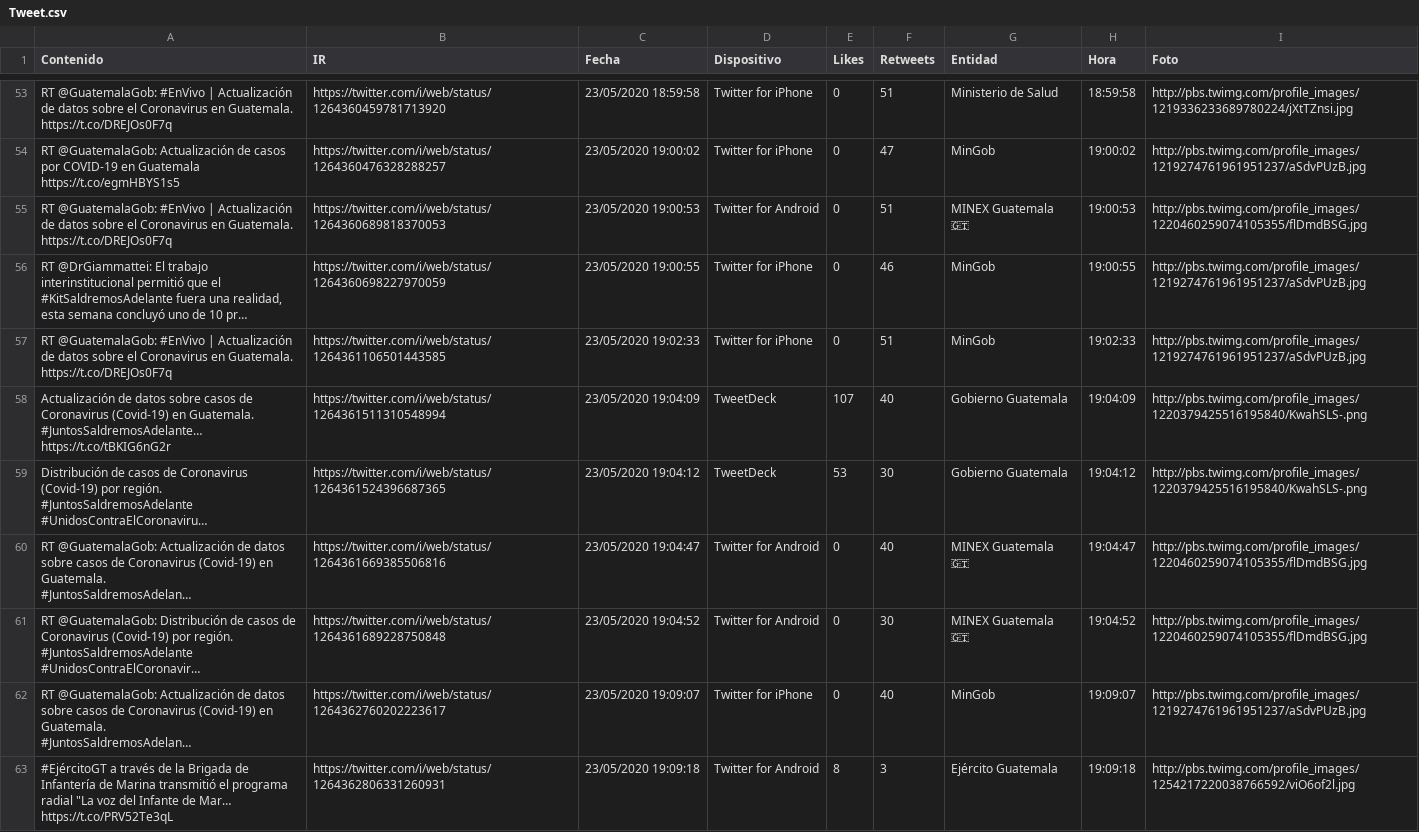
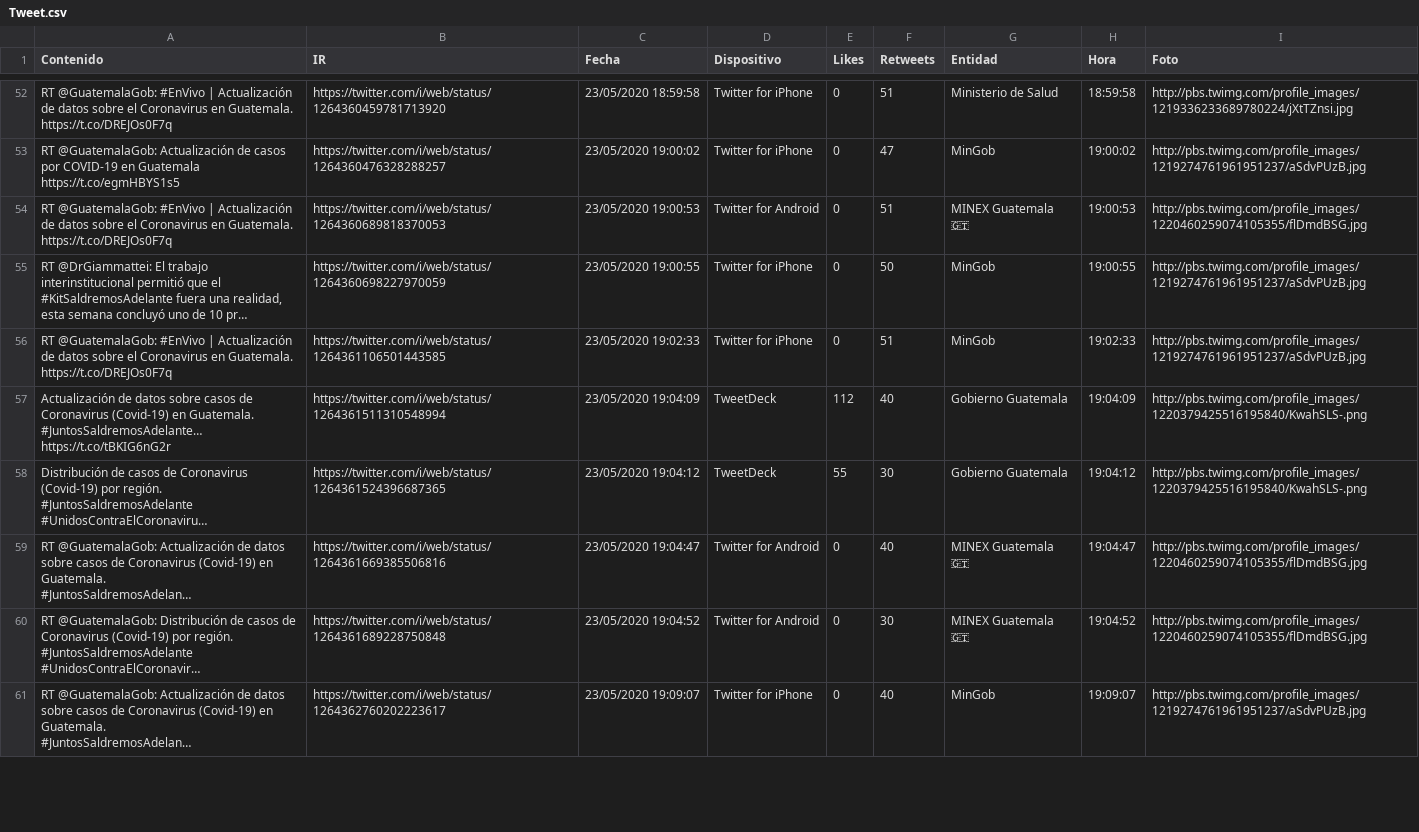
Before and after one commit to Sud-Austral/Datos_Guatemala, a CSV file: Twitter/Tweet.csv, drawn as a sheet; only a part is shown, gaps mark what is left out; long unchanged cells end in …; removed rows and columns are numbered as before the commit, all else as after; the diff covers the shown part only; the diff names each change by its address in the sheet, - before the commit and + after, or states it on an @@ line.

```diff
--- a/Twitter/Tweet.csv
+++ b/Twitter/Tweet.csv
-F55 (Retweets): 46
+F55 (Retweets): 50
-E57 (Likes): 107
+E57 (Likes): 112
-E58 (Likes): 53
+E58 (Likes): 55
-row 63: #EjércitoGT a través de la Brigada de Infantería de Marina transmitió el programa radial "La voz del Infante de Mar… https://t.co/PRV52Te3qL | https://twitter.com/i/web/status/1264362806331260931 | 23/05/2020 19:09:18 | Twitter for Android | 8 | 3 | Ejército Guatemala | 19:09:18 | http://pbs.twimg.com/profile_images/1254217220038766592/viO6of2l.jpg
```
Also changed, not shown: 3 added rows, 2 removed rows and 35 edited cells elsewhere in this file, bing/news/Guatemala.csv.
